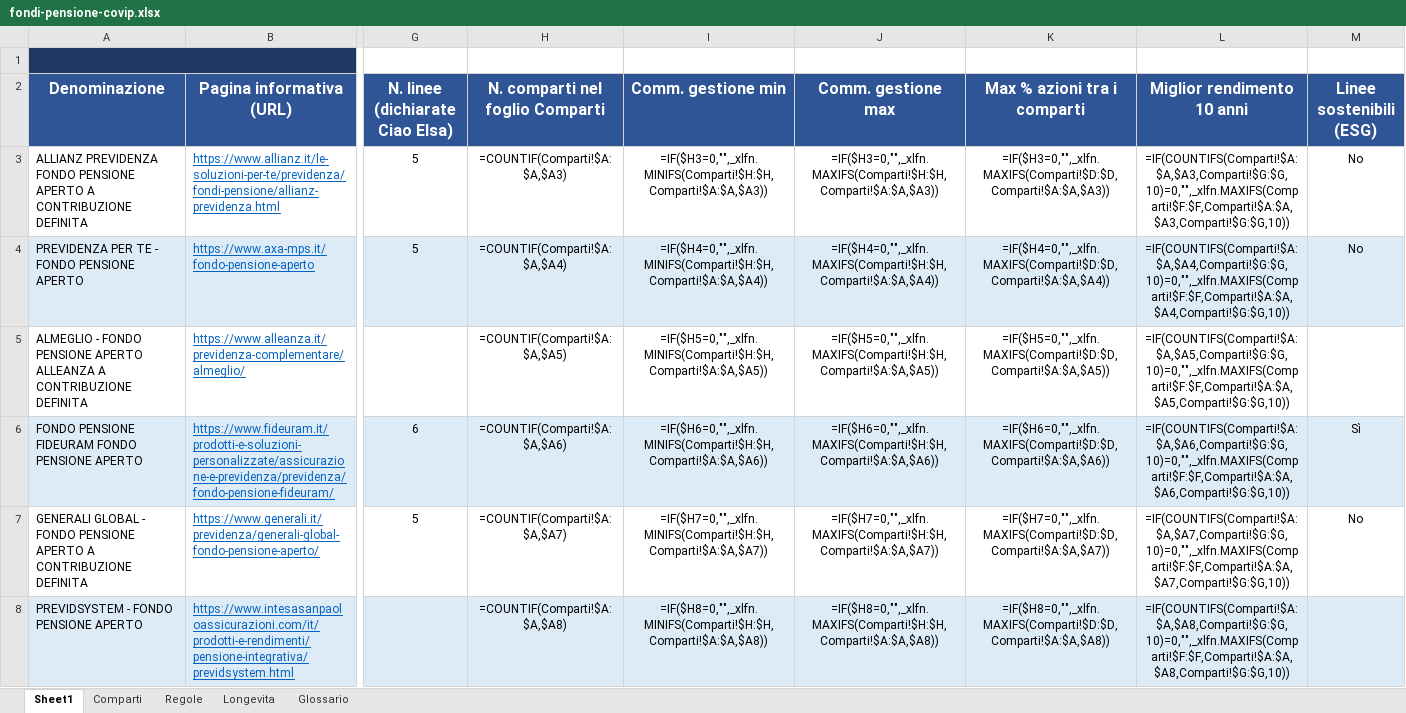
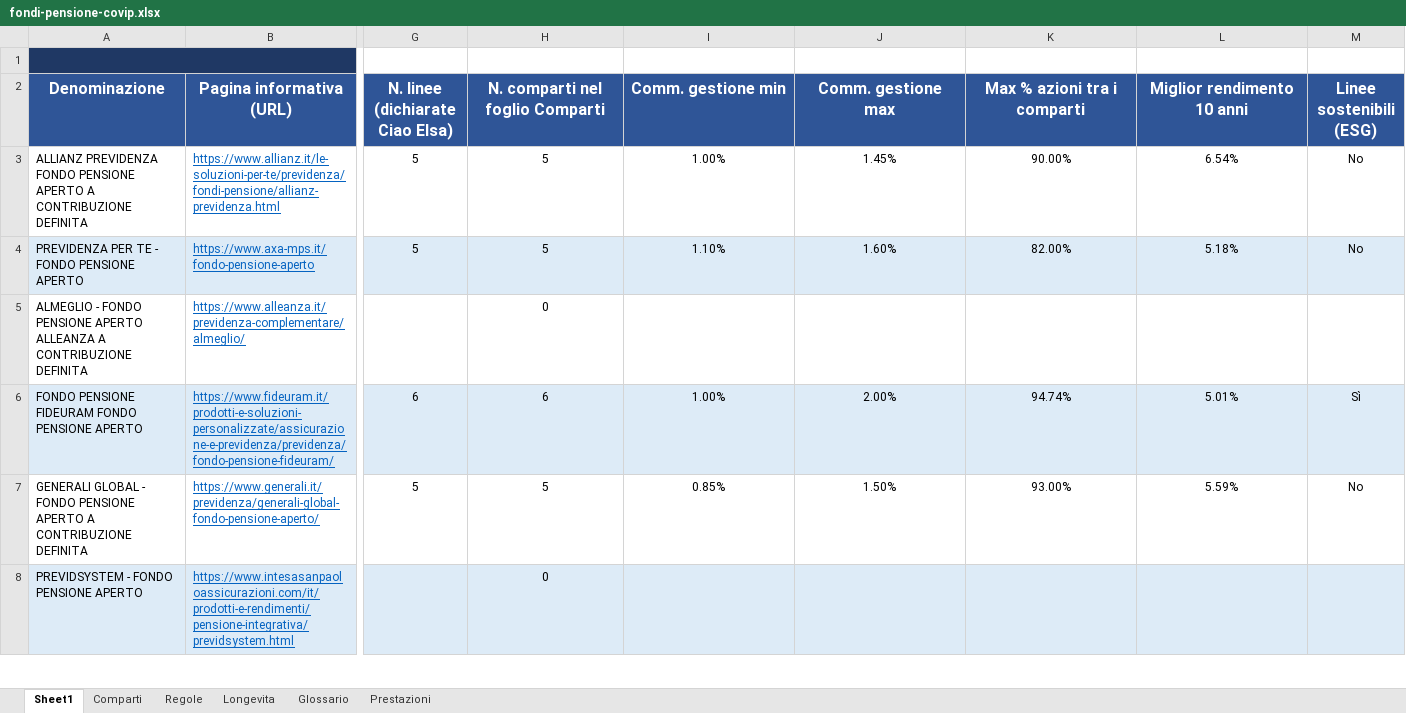
Before and after one commit to andreagalle/goodbye-elsa, an Excel workbook: data/fondi-pensione-covip.xlsx, sheet Sheet1, drawn as a sheet; only a part is shown, gaps mark what is left out; values as stored, in another font and other column widths than the file's, no borders; formulas without a stored value are shown as written; the diff covers the shown part only; the diff names each change by its address in the sheet, - before the commit and + after, or states it on an @@ line.

```diff
--- a/data/fondi-pensione-covip.xlsx (sheet Sheet1)
+++ b/data/fondi-pensione-covip.xlsx (sheet Sheet1)
+sheet tab: Prestazioni
-H3 (N. comparti nel foglio Comparti): =COUNTIF(Comparti!$A:$A,$A3)
+H3 (N. comparti nel foglio Comparti): 5
-I3 (Comm. gestione min): =IF($H3=0,"",_xlfn.MINIFS(Comparti!$H:$H,Comparti!$A:$A,$A3))
+I3 (Comm. gestione min): 1.00%
-J3 (Comm. gestione max): =IF($H3=0,"",_xlfn.MAXIFS(Comparti!$H:$H,Comparti!$A:$A,$A3))
+J3 (Comm. gestione max): 1.45%
-K3 (Max % azioni tra i comparti): =IF($H3=0,"",_xlfn.MAXIFS(Comparti!$D:$D,Comparti!$A:$A,$A3))
+K3 (Max % azioni tra i comparti): 90.00%
-L3 (Miglior rendimento 10 anni): =IF(COUNTIFS(Comparti!$A:$A,$A3,Comparti!$G:$G,10)=0,"",_xlfn.MAXIFS(Comparti!$F:$F,Comparti!$A:$A,$A3,Comparti!$G:$G,10))
+L3 (Miglior rendimento 10 anni): 6.54%
-H4 (N. comparti nel foglio Comparti): =COUNTIF(Comparti!$A:$A,$A4)
+H4 (N. comparti nel foglio Comparti): 5
-I4 (Comm. gestione min): =IF($H4=0,"",_xlfn.MINIFS(Comparti!$H:$H,Comparti!$A:$A,$A4))
+I4 (Comm. gestione min): 1.10%
-J4 (Comm. gestione max): =IF($H4=0,"",_xlfn.MAXIFS(Comparti!$H:$H,Comparti!$A:$A,$A4))
+J4 (Comm. gestione max): 1.60%
-K4 (Max % azioni tra i comparti): =IF($H4=0,"",_xlfn.MAXIFS(Comparti!$D:$D,Comparti!$A:$A,$A4))
+K4 (Max % azioni tra i comparti): 82.00%
-L4 (Miglior rendimento 10 anni): =IF(COUNTIFS(Comparti!$A:$A,$A4,Comparti!$G:$G,10)=0,"",_xlfn.MAXIFS(Comparti!$F:$F,Comparti!$A:$A,$A4,Comparti!$G:$G,10))
+L4 (Miglior rendimento 10 anni): 5.18%
-H5 (N. comparti nel foglio Comparti): =COUNTIF(Comparti!$A:$A,$A5)
+H5 (N. comparti nel foglio Comparti): 0
-I5 (Comm. gestione min): =IF($H5=0,"",_xlfn.MINIFS(Comparti!$H:$H,Comparti!$A:$A,$A5))
+I5 (Comm. gestione min): (empty)
-J5 (Comm. gestione max): =IF($H5=0,"",_xlfn.MAXIFS(Comparti!$H:$H,Comparti!$A:$A,$A5))
+J5 (Comm. gestione max): (empty)
-K5 (Max % azioni tra i comparti): =IF($H5=0,"",_xlfn.MAXIFS(Comparti!$D:$D,Comparti!$A:$A,$A5))
+K5 (Max % azioni tra i comparti): (empty)
-L5 (Miglior rendimento 10 anni): =IF(COUNTIFS(Comparti!$A:$A,$A5,Comparti!$G:$G,10)=0,"",_xlfn.MAXIFS(Comparti!$F:$F,Comparti!$A:$A,$A5,Comparti!$G:$G,10))
+L5 (Miglior rendimento 10 anni): (empty)
-H6 (N. comparti nel foglio Comparti): =COUNTIF(Comparti!$A:$A,$A6)
+H6 (N. comparti nel foglio Comparti): 6
-I6 (Comm. gestione min): =IF($H6=0,"",_xlfn.MINIFS(Comparti!$H:$H,Comparti!$A:$A,$A6))
+I6 (Comm. gestione min): 1.00%
-J6 (Comm. gestione max): =IF($H6=0,"",_xlfn.MAXIFS(Comparti!$H:$H,Comparti!$A:$A,$A6))
+J6 (Comm. gestione max): 2.00%
-K6 (Max % azioni tra i comparti): =IF($H6=0,"",_xlfn.MAXIFS(Comparti!$D:$D,Comparti!$A:$A,$A6))
+K6 (Max % azioni tra i comparti): 94.74%
-L6 (Miglior rendimento 10 anni): =IF(COUNTIFS(Comparti!$A:$A,$A6,Comparti!$G:$G,10)=0,"",_xlfn.MAXIFS(Comparti!$F:$F,Comparti!$A:$A,$A6,Comparti!$G:$G,10))
+L6 (Miglior rendimento 10 anni): 5.01%
-H7 (N. comparti nel foglio Comparti): =COUNTIF(Comparti!$A:$A,$A7)
+H7 (N. comparti nel foglio Comparti): 5
-I7 (Comm. gestione min): =IF($H7=0,"",_xlfn.MINIFS(Comparti!$H:$H,Comparti!$A:$A,$A7))
+I7 (Comm. gestione min): 0.85%
-J7 (Comm. gestione max): =IF($H7=0,"",_xlfn.MAXIFS(Comparti!$H:$H,Comparti!$A:$A,$A7))
+J7 (Comm. gestione max): 1.50%
-K7 (Max % azioni tra i comparti): =IF($H7=0,"",_xlfn.MAXIFS(Comparti!$D:$D,Comparti!$A:$A,$A7))
+K7 (Max % azioni tra i comparti): 93.00%
-L7 (Miglior rendimento 10 anni): =IF(COUNTIFS(Comparti!$A:$A,$A7,Comparti!$G:$G,10)=0,"",_xlfn.MAXIFS(Comparti!$F:$F,Comparti!$A:$A,$A7,Comparti!$G:$G,10))
+L7 (Miglior rendimento 10 anni): 5.59%
-H8 (N. comparti nel foglio Comparti): =COUNTIF(Comparti!$A:$A,$A8)
+H8 (N. comparti nel foglio Comparti): 0
-I8 (Comm. gestione min): =IF($H8=0,"",_xlfn.MINIFS(Comparti!$H:$H,Comparti!$A:$A,$A8))
+I8 (Comm. gestione min): (empty)
-J8 (Comm. gestione max): =IF($H8=0,"",_xlfn.MAXIFS(Comparti!$H:$H,Comparti!$A:$A,$A8))
+J8 (Comm. gestione max): (empty)
-K8 (Max % azioni tra i comparti): =IF($H8=0,"",_xlfn.MAXIFS(Comparti!$D:$D,Comparti!$A:$A,$A8))
+K8 (Max % azioni tra i comparti): (empty)
-L8 (Miglior rendimento 10 anni): =IF(COUNTIFS(Comparti!$A:$A,$A8,Comparti!$G:$G,10)=0,"",_xlfn.MAXIFS(Comparti!$F:$F,Comparti!$A:$A,$A8,Comparti!$G:$G,10))
+L8 (Miglior rendimento 10 anni): (empty)
```
Also changed, not shown: 160 edited cells elsewhere in this sheet, sheet Longevita, sheet Comparti, 19 other files.
